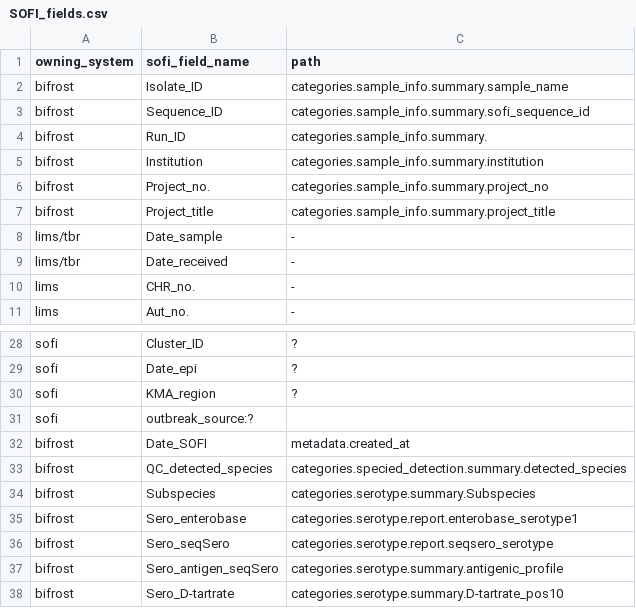
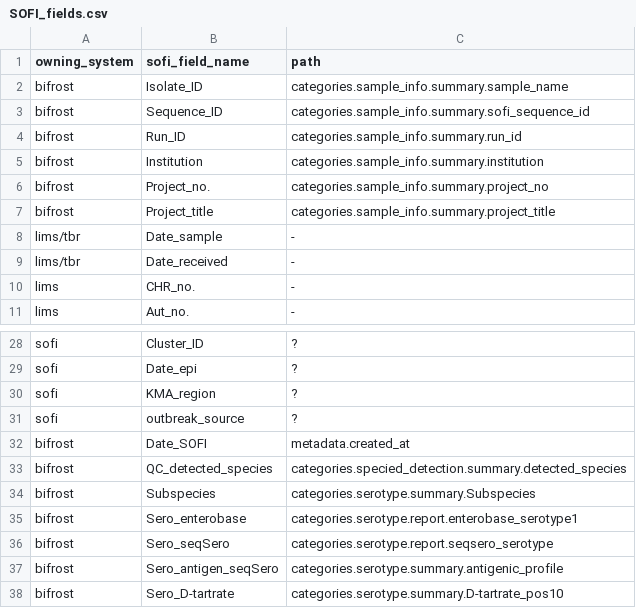
Before and after one commit to ssi-dk/bio_api, a CSV file: test_client/SOFI_fields.csv, drawn as a sheet; only a part is shown, gaps mark what is left out.

Commit message:
sofi_field_dict

```diff
--- a/test_client/SOFI_fields.csv
+++ b/test_client/SOFI_fields.csv
@@ -3,3 +3,3 @@ bifrost;Isolate_ID;categories.sample_info.summary.sample_name
 bifrost;Sequence_ID;categories.sample_info.summary.sofi_sequence_id
-bifrost;Run_ID;categories.sample_info.summary.
+bifrost;Run_ID;categories.sample_info.summary.run_id
 bifrost;Institution;categories.sample_info.summary.institution
@@ -30,3 +30,3 @@ sofi;Date_epi;?
 sofi;KMA_region;?
-sofi;outbreak_source:?
+sofi;outbreak_source;?
 bifrost;Date_SOFI;metadata.created_at
```
Also changed, not shown: 1 other file.
